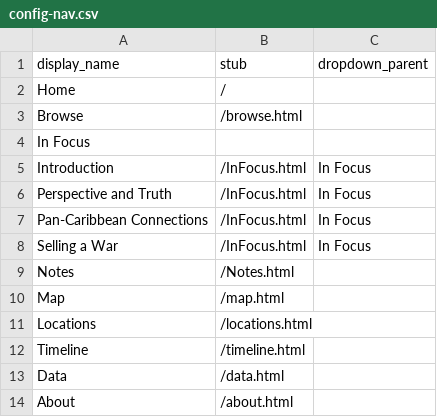
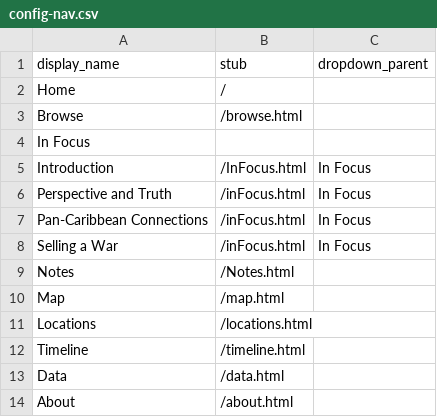
Before and after one commit to Rodpinar/Unexpected-Collections, a CSV file: _data/config-nav.csv, drawn as a sheet.

Commit message:
Update config-nav.csv

```diff
--- a/_data/config-nav.csv
+++ b/_data/config-nav.csv
@@ -5,5 +5,5 @@ In Focus,,
 Introduction,/InFocus.html,In Focus
-Perspective and Truth,/InFocus.html,In Focus
-Pan-Caribbean Connections,/InFocus.html,In Focus
-Selling a War,/InFocus.html,In Focus
+Perspective and Truth,/inFocus.html,In Focus
+Pan-Caribbean Connections,/inFocus.html,In Focus
+Selling a War,/inFocus.html,In Focus
 Notes,/Notes.html
```
